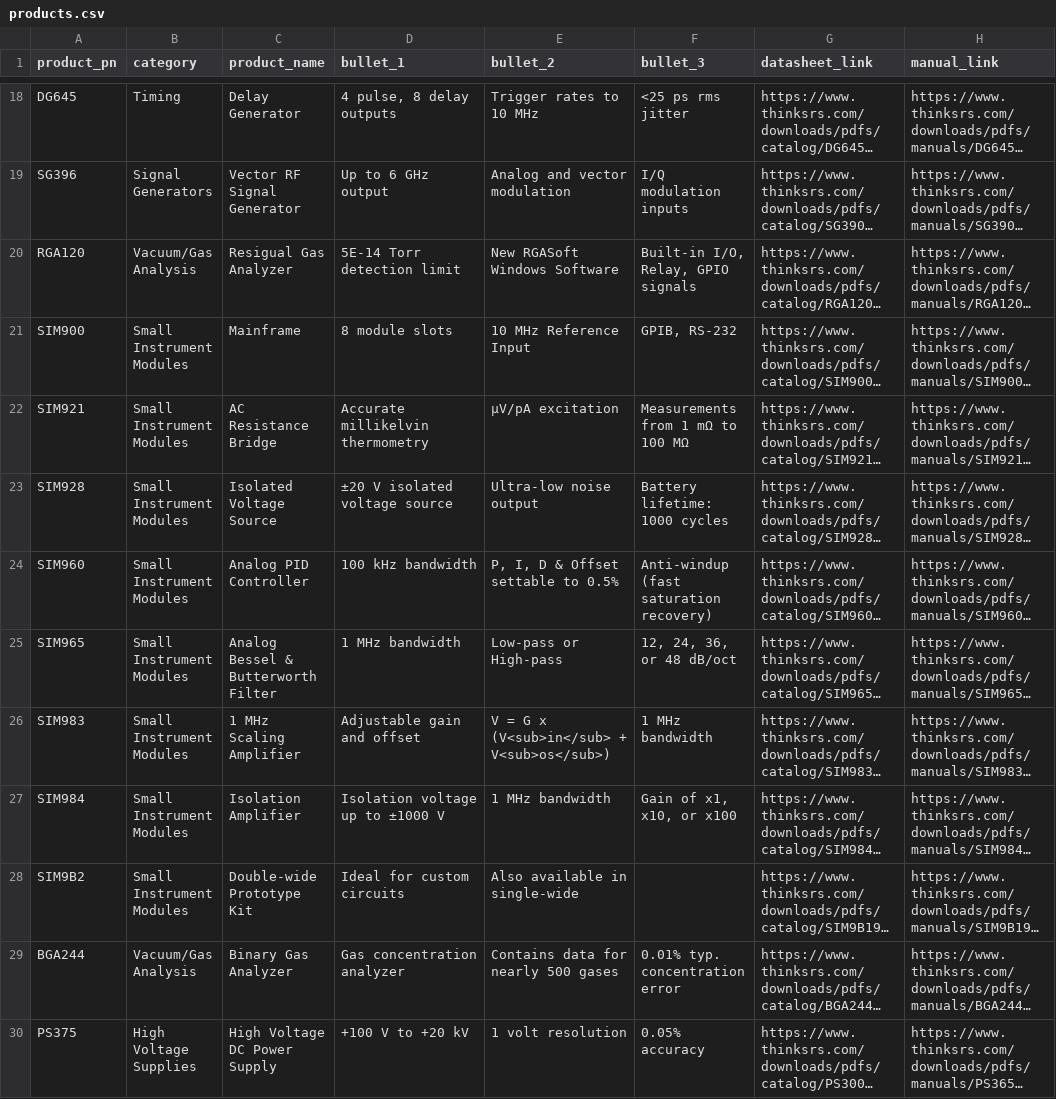
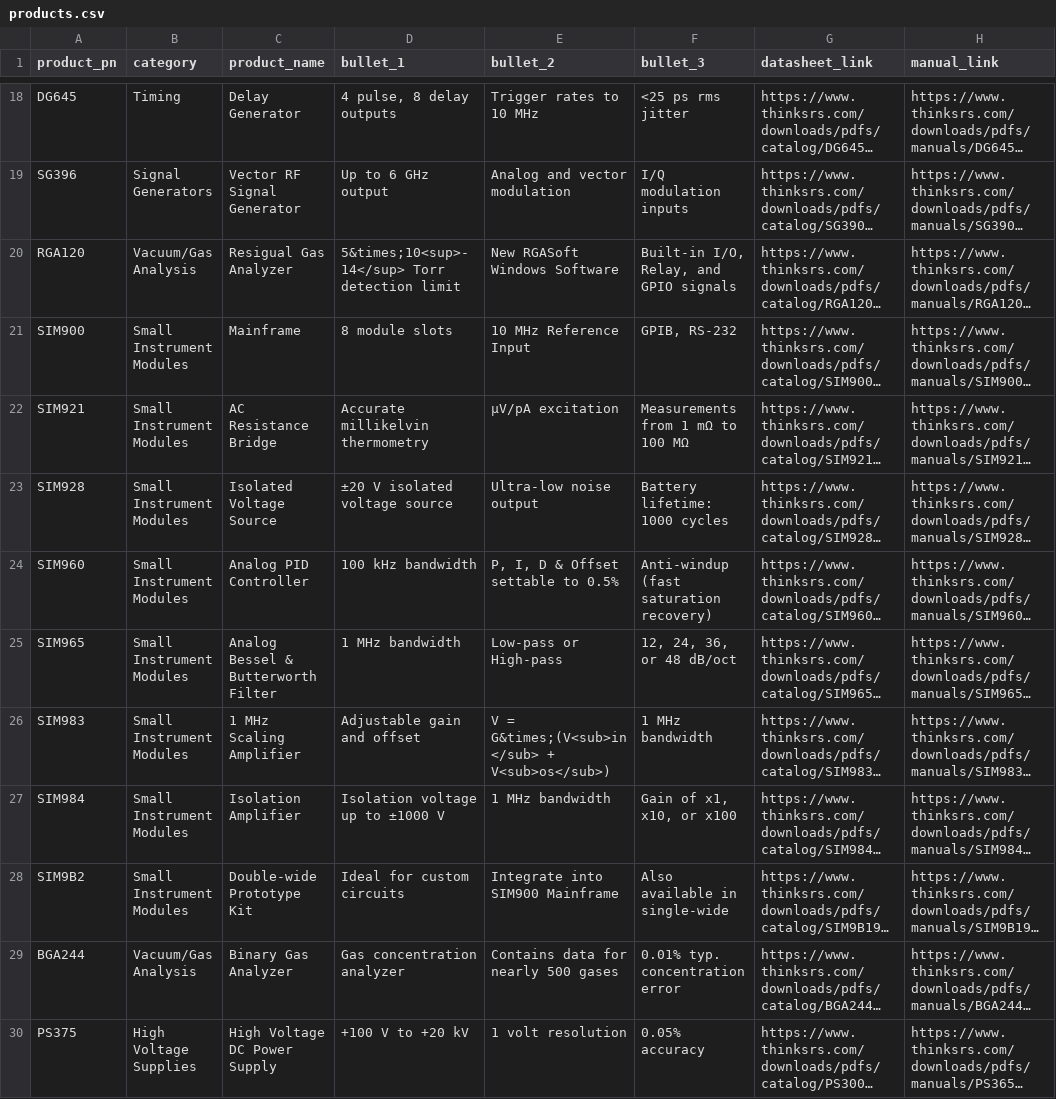
Before and after one commit to abergerSRS/tablet_placards, a CSV file: products.csv, drawn as a sheet; only a part is shown, gaps mark what is left out; long unchanged cells end in …; the diff names each change by its address in the sheet, - before the commit and + after, or states it on an @@ line.

Commit message:
minor bullet point adjustments

```diff
--- a/products.csv
+++ b/products.csv
-D20 (bullet_1): 5E-14 Torr detection limit
+D20 (bullet_1): 5&times;10<sup>-14</sup> Torr detection limit
-F20 (bullet_3): Built-in I/O, Relay, GPIO signals
+F20 (bullet_3): Built-in I/O, Relay, and GPIO signals
-E26 (bullet_2): V = G x (V<sub>in</sub> + V<sub>os</sub>)
+E26 (bullet_2): V = G&times;(V<sub>in</sub> + V<sub>os</sub>)
-E28 (bullet_2): Also available in single-wide
+E28 (bullet_2): Integrate into SIM900 Mainframe
-F28 (bullet_3): (empty)
+F28 (bullet_3): Also available in single-wide
```
Also changed, not shown: 1 other file.
